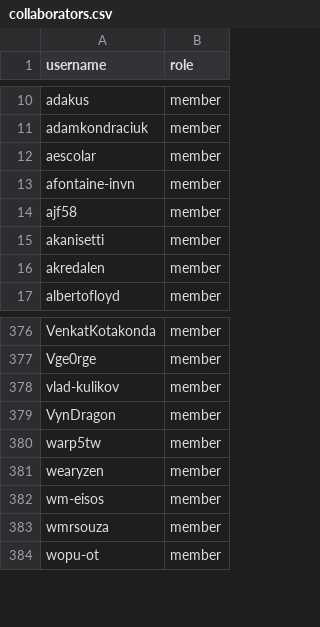
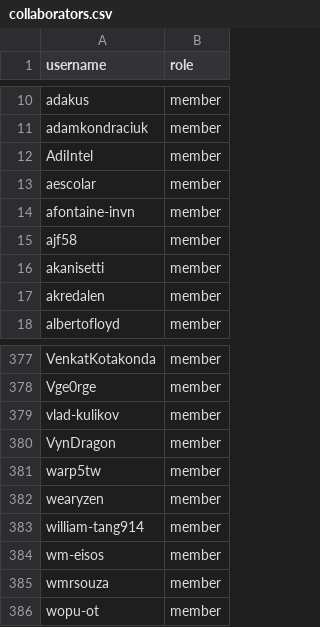
Before and after one commit to zephyrproject-rtos/infrastructure, a CSV file: terraform/github-zephyrproject-rtos/team/team-members/collaborators.csv, drawn as a sheet; only a part is shown, gaps mark what is left out.

Commit message:
github: Sync with MAINTAINERS.yml
Sync team and repository members with
MAINTAINERS.yml@a754cfa1d0db5048e1f8fe3e0d00423148e347ac.

Signed-off-by: Stephanos Ioannidis <root@stephanos.io>

```diff
--- a/terraform/github-zephyrproject-rtos/team/team-members/collaborators.csv
+++ b/terraform/github-zephyrproject-rtos/team/team-members/collaborators.csv
@@ -11,2 +11,3 @@ adakus,member
 adamkondraciuk,member
+AdiIntel,member
 aescolar,member
@@ -381,2 +382,3 @@ warp5tw,member
 wearyzen,member
+william-tang914,member
 wm-eisos,member
```
Also changed, not shown: terraform/github-zephyrproject-rtos/repository/repository-members/hal_nordic.csv, 3 other files.
